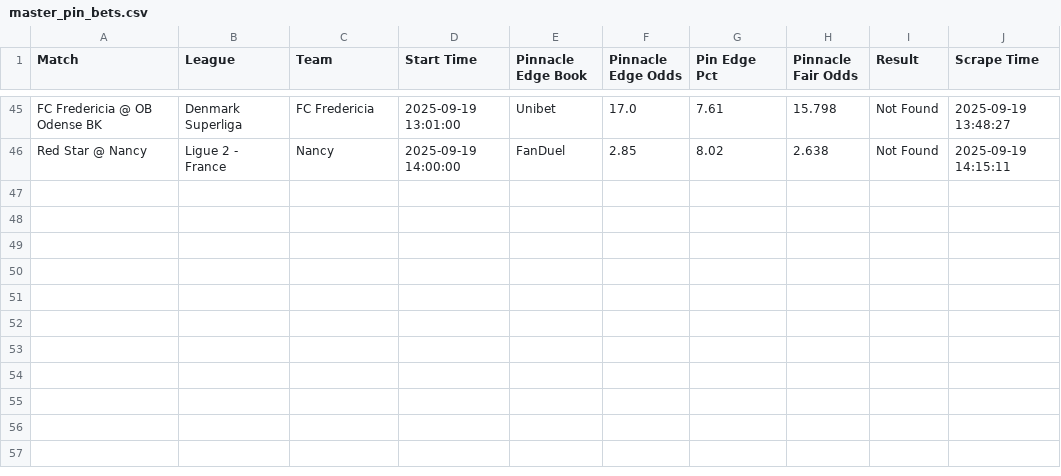
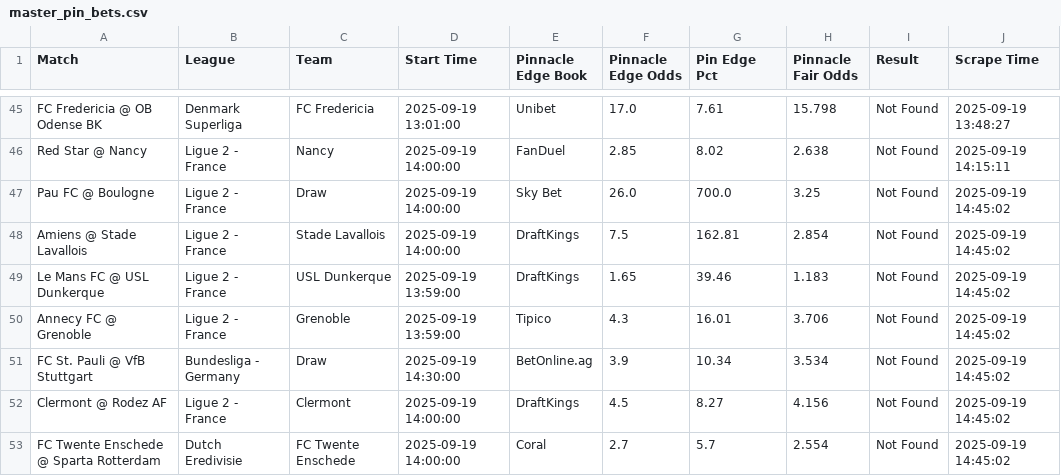
Before and after one commit to aqsmith02/paper-betting-tracker, a CSV file: data/master_pin_bets.csv, drawn as a sheet; only a part is shown, gaps mark what is left out; the diff names each change by its address in the sheet, - before the commit and + after, or states it on an @@ line.

```diff
--- a/data/master_pin_bets.csv
+++ b/data/master_pin_bets.csv
+row 47: Pau FC @ Boulogne | Ligue 2 - France | Draw | 2025-09-19 14:00:00 | Sky Bet | 26.0 | 700.0 | 3.25 | Not Found | 2025-09-19 14:45:02
+row 48: Amiens @ Stade Lavallois | Ligue 2 - France | Stade Lavallois | 2025-09-19 14:00:00 | DraftKings | 7.5 | 162.81 | 2.854 | Not Found | 2025-09-19 14:45:02
+row 49: Le Mans FC @ USL Dunkerque | Ligue 2 - France | USL Dunkerque | 2025-09-19 13:59:00 | DraftKings | 1.65 | 39.46 | 1.183 | Not Found | 2025-09-19 14:45:02
+row 50: Annecy FC @ Grenoble | Ligue 2 - France | Grenoble | 2025-09-19 13:59:00 | Tipico | 4.3 | 16.01 | 3.706 | Not Found | 2025-09-19 14:45:02
+row 51: FC St. Pauli @ VfB Stuttgart | Bundesliga - Germany | Draw | 2025-09-19 14:30:00 | BetOnline.ag | 3.9 | 10.34 | 3.534 | Not Found | 2025-09-19 14:45:02
+row 52: Clermont @ Rodez AF | Ligue 2 - France | Clermont | 2025-09-19 14:00:00 | DraftKings | 4.5 | 8.27 | 4.156 | Not Found | 2025-09-19 14:45:02
+row 53: FC Twente Enschede @ Sparta Rotterdam | Dutch Eredivisie | FC Twente Enschede | 2025-09-19 14:00:00 | Coral | 2.7 | 5.7 | 2.554 | Not Found | 2025-09-19 14:45:02
```
Also changed, not shown: data/master_avg_full.csv, data/master_mod_zscore_bets.csv, 7 other files.
